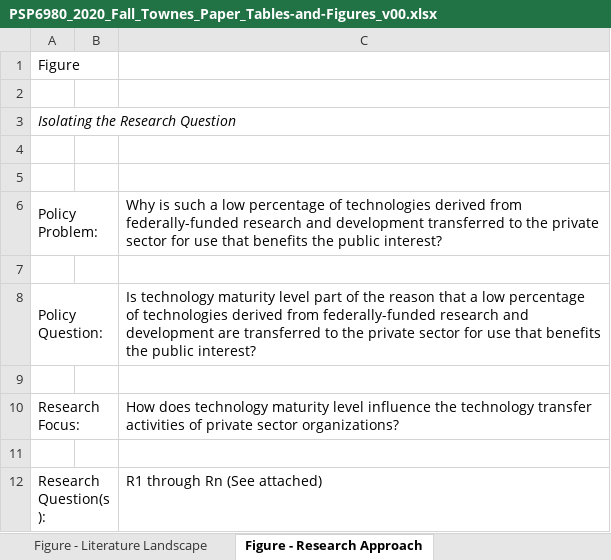
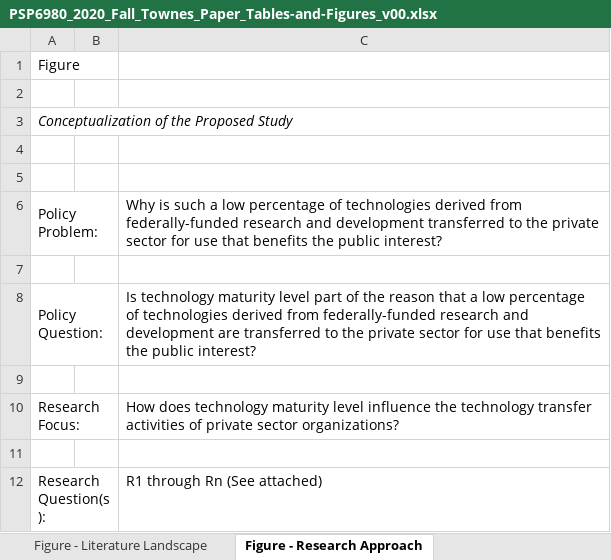
Before and after one commit to SLU-Courses-Townes/PSP6980, an Excel workbook: Docs/PSP6980_2020_Fall_Townes_Paper_Tables-and-Figures_v00.xlsx, sheet Figure - Research Approach, drawn as a sheet; values as stored, in another font and other column widths than the file's, no borders; charts and pictures not drawn; the diff names each change by its address in the sheet, - before the commit and + after, or states it on an @@ line.

```diff
--- a/Docs/PSP6980_2020_Fall_Townes_Paper_Tables-and-Figures_v00.xlsx (sheet Figure - Research Approach)
+++ b/Docs/PSP6980_2020_Fall_Townes_Paper_Tables-and-Figures_v00.xlsx (sheet Figure - Research Approach)
-A3: Isolating the Research Question
+A3: Conceptualization of the Proposed Study
```
Also changed, not shown: sheet Table - Units of Analysis, other sheet tabs.
